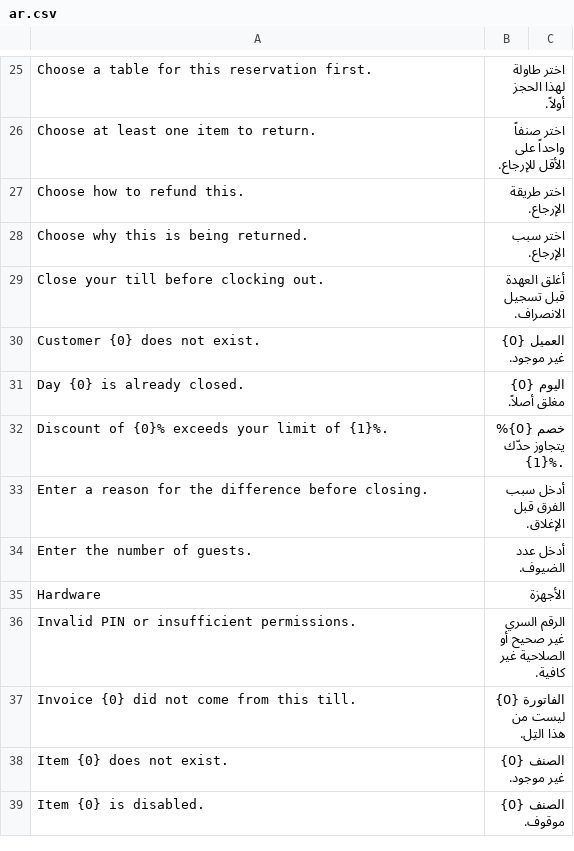
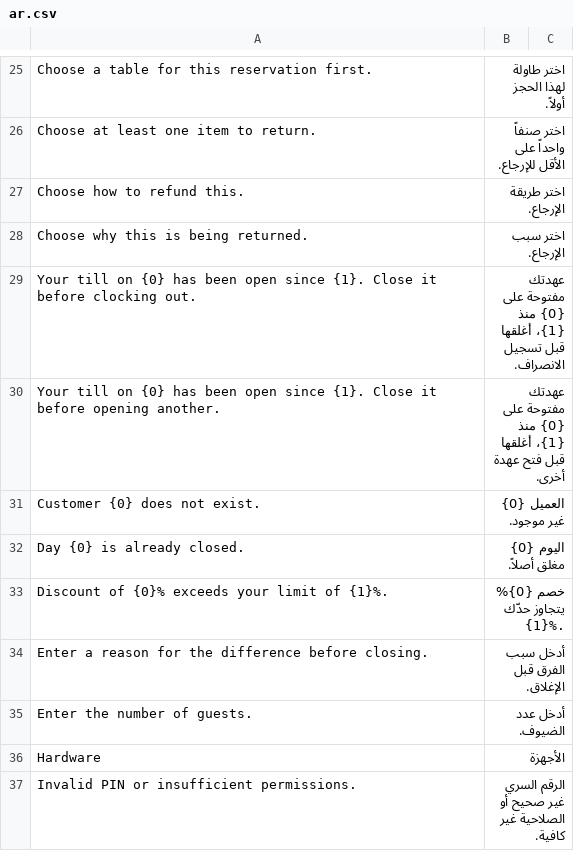
Before and after one commit to hh2000h4000/ruzmh_restaurant_pos, a CSV file: restaurant_pos/translations/ar.csv, drawn as a sheet; only a part is shown, gaps mark what is left out; the shorter side is filled out with more unchanged rows; removed rows and columns are numbered as before the commit, all else as after; the diff names each change by its address in the sheet, - before the commit and + after, or states it on an @@ line.

```diff
--- a/restaurant_pos/translations/ar.csv
+++ b/restaurant_pos/translations/ar.csv
-row 29: Close your till before clocking out. | أغلق العهدة قبل تسجيل الانصراف.
+row 29: Your till on {0} has been open since {1}. Close it before clocking out. | عهدتك مفتوحة على {0} منذ {1}، أغلقها قبل تسجيل الانصراف.
+row 30: Your till on {0} has been open since {1}. Close it before opening another. | عهدتك مفتوحة على {0} منذ {1}، أغلقها قبل فتح عهدة أخرى.
```
Also changed, not shown: 16 other files.
